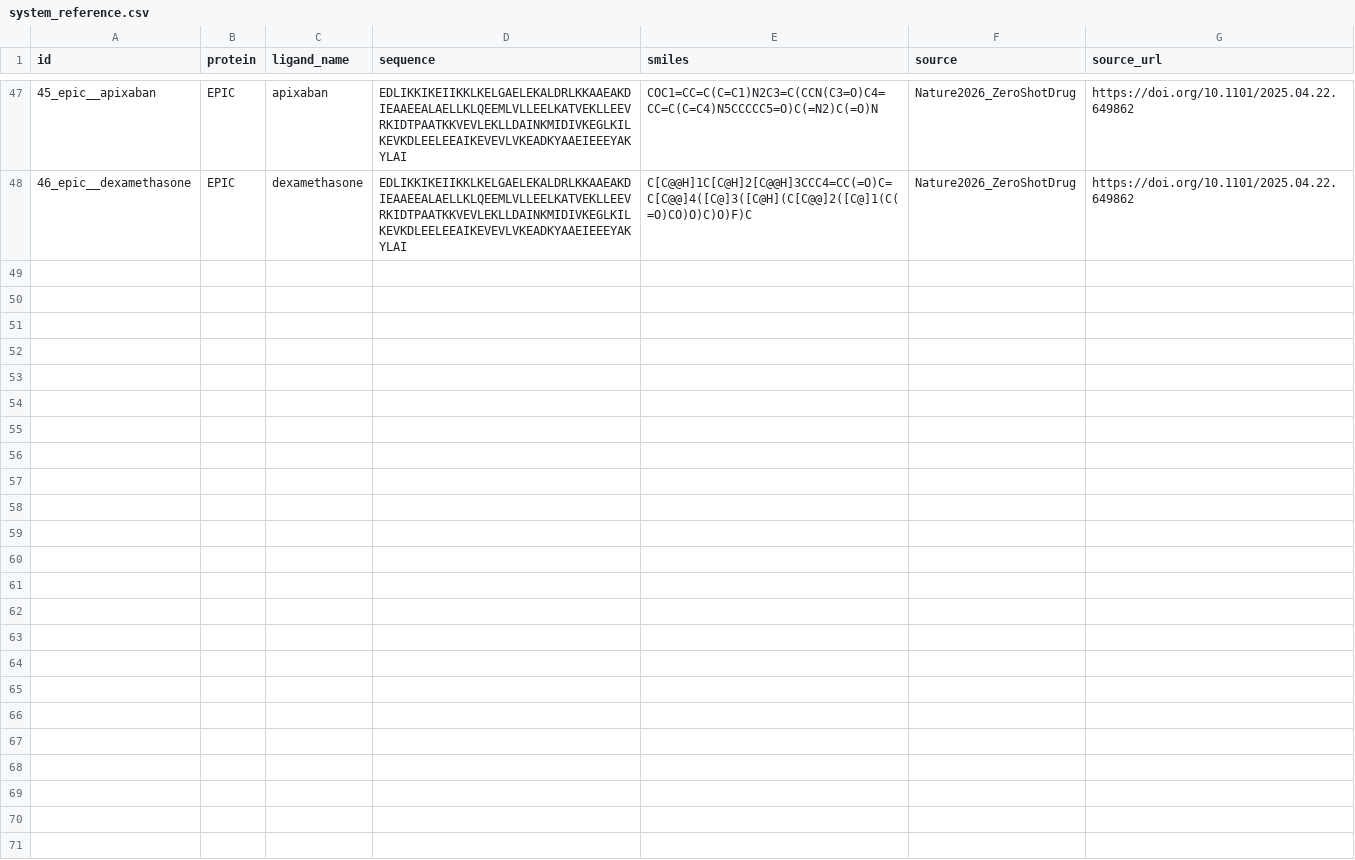
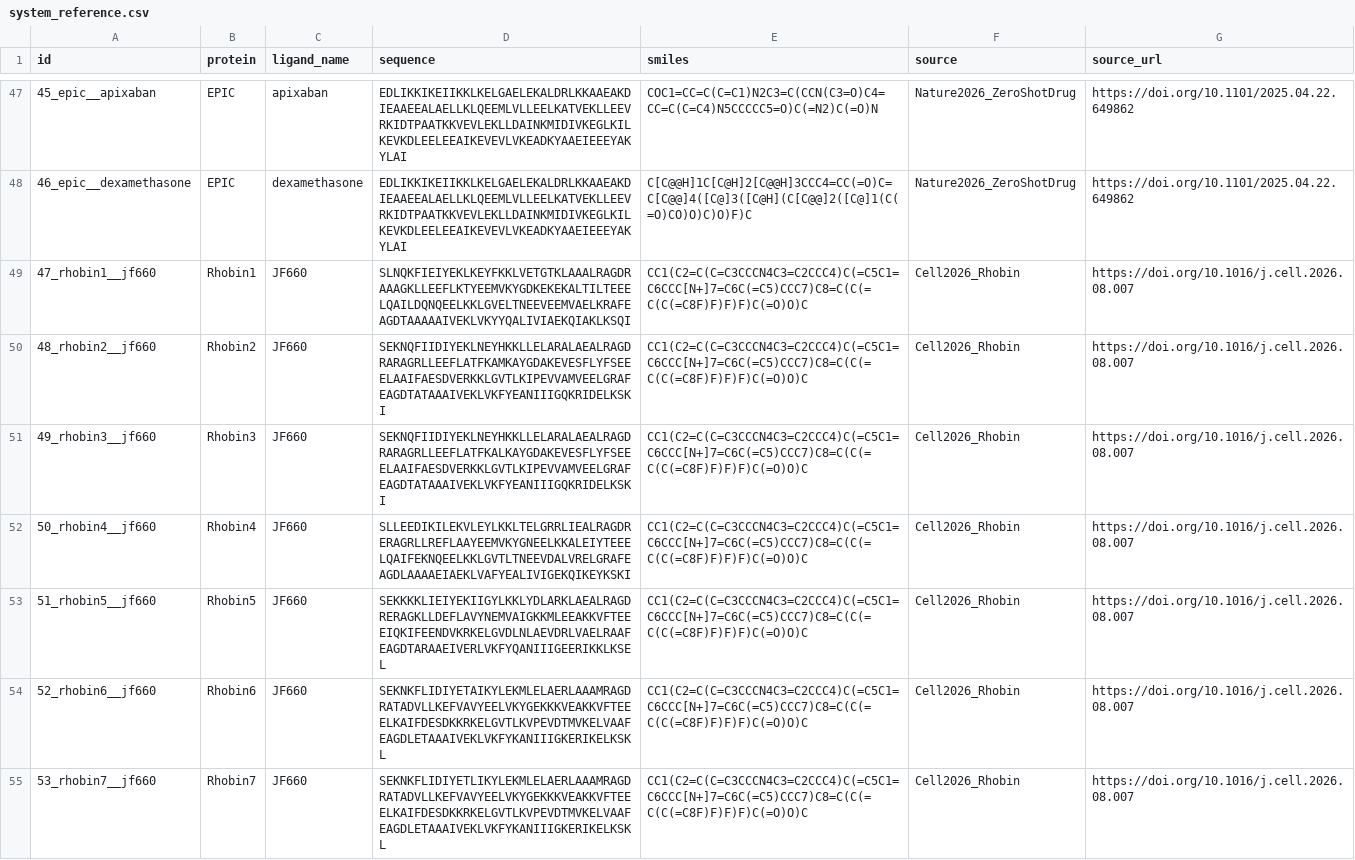
Before and after one commit to ssiddhantsharma/denovo-smallmol-affinity-benchmark, a CSV file: reference/system_reference.csv, drawn as a sheet; only a part is shown, gaps mark what is left out; the diff covers the shown part only; the diff names each change by its address in the sheet, - before the commit and + after, or states it on an @@ line.

Commit message:
Add 14 de novo pan-rhodamine (Rhobin) systems to the benchmark
Rhobin binders (Chen et al., Cell 2026, de novo pan-rhodamine binders): 8 JF660 binders + Rhobin8 non-binder + Rhobin9 x5 rhodamines (Rh101/SiRh/JF669/JF646/JFX646). Sequences from SI Table S5; ligand SMILES structure-verified against PubChem (JF660 CID 177102715, JF669 162450274, JF646 140772645, SiRh 147011371; JFX646 folds as JF646). Boltz-2/Nesso-1/Protenix/baselines via run_predictors + interface_metrics. Note: new-14 boltz values from a different boltz build than the origin-47 run (same ~0.007 nondeterminism spread), not a methodology change.

```diff
--- a/reference/system_reference.csv
+++ b/reference/system_reference.csv
+row 49: 47_rhobin1__jf660 | Rhobin1 | JF660 | SLNQKFIEIYEKLKEYFKKLVETGTKLAAALRAGDRAAAGKLLEEFLKTYEEMVKYGDKEKEKALTILTEEELQAILDQNQEELKKLGVELTNEEVEEMVAELKRAFEAGDTAAAAAIVEKLVKYYQALIVIAEKQIAKLKSQI | CC1(C2=C(C=C3CCCN4C3=C2CCC4)C(=C5C1=C6CCC[N+]7=C6C(=C5)CCC7)C8=C(C(=C(C(=C8F)F)F)F)C(=O)O)C | Cell2026_Rhobin | https://doi.org/10.1016/j.cell.2026.08.007
+row 50: 48_rhobin2__jf660 | Rhobin2 | JF660 | SEKNQFIIDIYEKLNEYHKKLLELARALAEALRAGDRARAGRLLEEFLATFKAMKAYGDAKEVESFLYFSEEELAAIFAESDVERKKLGVTLKIPEVVAMVEELGRAFEAGDTATAAAIVEKLVKFYEANIIIGQKRIDELKSKI | CC1(C2=C(C=C3CCCN4C3=C2CCC4)C(=C5C1=C6CCC[N+]7=C6C(=C5)CCC7)C8=C(C(=C(C(=C8F)F)F)F)C(=O)O)C | Cell2026_Rhobin | https://doi.org/10.1016/j.cell.2026.08.007
+row 51: 49_rhobin3__jf660 | Rhobin3 | JF660 | SEKNQFIIDIYEKLNEYHKKLLELARALAEALRAGDRARAGRLLEEFLATFKALKAYGDAKEVESFLYFSEEELAAIFAESDVERKKLGVTLKIPEVVAMVEELGRAFEAGDTATAAAIVEKLVKFYEANIIIGQKRIDELKSKI | CC1(C2=C(C=C3CCCN4C3=C2CCC4)C(=C5C1=C6CCC[N+]7=C6C(=C5)CCC7)C8=C(C(=C(C(=C8F)F)F)F)C(=O)O)C | Cell2026_Rhobin | https://doi.org/10.1016/j.cell.2026.08.007
+row 52: 50_rhobin4__jf660 | Rhobin4 | JF660 | SLLEEDIKILEKVLEYLKKLTELGRRLIEALRAGDRERAGRLLREFLAAYEEMVKYGNEELKKALEIYTEEELQAIFEKNQEELKKLGVTLTNEEVDALVRELGRAFEAGDLAAAAEIAEKLVAFYEALIVIGEKQIKEYKSKI | CC1(C2=C(C=C3CCCN4C3=C2CCC4)C(=C5C1=C6CCC[N+]7=C6C(=C5)CCC7)C8=C(C(=C(C(=C8F)F)F)F)C(=O)O)C | Cell2026_Rhobin | https://doi.org/10.1016/j.cell.2026.08.007
+row 53: 51_rhobin5__jf660 | Rhobin5 | JF660 | SEKKKKLIEIYEKIIGYLKKLYDLARKLAEALRAGDRERAGKLLDEFLAVYNEMVAIGKKMLEEAKKVFTEEEIQKIFEENDVKRKELGVDLNLAEVDRLVAELRAAFEAGDTARAAEIVERLVKFYQANIIIGEERIKKLKSEL | CC1(C2=C(C=C3CCCN4C3=C2CCC4)C(=C5C1=C6CCC[N+]7=C6C(=C5)CCC7)C8=C(C(=C(C(=C8F)F)F)F)C(=O)O)C | Cell2026_Rhobin | https://doi.org/10.1016/j.cell.2026.08.007
+row 54: 52_rhobin6__jf660 | Rhobin6 | JF660 | SEKNKFLIDIYETAIKYLEKMLELAERLAAAMRAGDRATADVLLKEFVAVYEELVKYGEKKKVEAKKVFTEEELKAIFDESDKKRKELGVTLKVPEVDTMVKELVAAFEAGDLETAAAIVEKLVKFYKANIIIGKERIKELKSKL | CC1(C2=C(C=C3CCCN4C3=C2CCC4)C(=C5C1=C6CCC[N+]7=C6C(=C5)CCC7)C8=C(C(=C(C(=C8F)F)F)F)C(=O)O)C | Cell2026_Rhobin | https://doi.org/10.1016/j.cell.2026.08.007
+row 55: 53_rhobin7__jf660 | Rhobin7 | JF660 | SEKNKFLIDIYETLIKYLEKMLELAERLAAAMRAGDRATADVLLKEFVAVYEELVKYGEKKKVEAKKVFTEEELKAIFDESDKKRKELGVTLKVPEVDTMVKELVAAFEAGDLETAAAIVEKLVKFYKANIIIGKERIKELKSKL | CC1(C2=C(C=C3CCCN4C3=C2CCC4)C(=C5C1=C6CCC[N+]7=C6C(=C5)CCC7)C8=C(C(=C(C(=C8F)F)F)F)C(=O)O)C | Cell2026_Rhobin | https://doi.org/10.1016/j.cell.2026.08.007
```
Also changed, not shown: 7 added rows elsewhere in this file, predictions/boltz-2-pae-mean_predictions.csv, predictions/protenix-ligiptm_predictions.csv, 16 other files.
